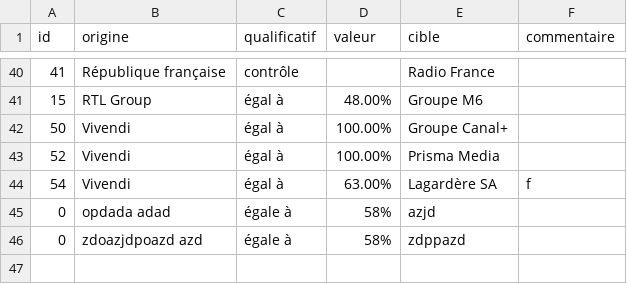
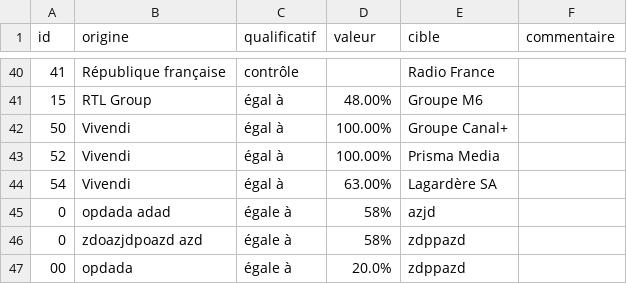
Before and after one commit to banzaiaiai/projet_java, a TSV file: Projet_Java/Medias_francais_teste/organisation-organisation.tsv, drawn as a sheet; only a part is shown, gaps mark what is left out; the diff names each change by its address in the sheet, - before the commit and + after, or states it on an @@ line.

```diff
--- a/Projet_Java/Medias_francais_teste/organisation-organisation.tsv
+++ b/Projet_Java/Medias_francais_teste/organisation-organisation.tsv
-F44 (commentaire): f
+F44 (commentaire): (empty)
+row 47: 00 | opdada | égale à | 20.0% | zdppazd
```
Also changed, not shown: 3 other files.
